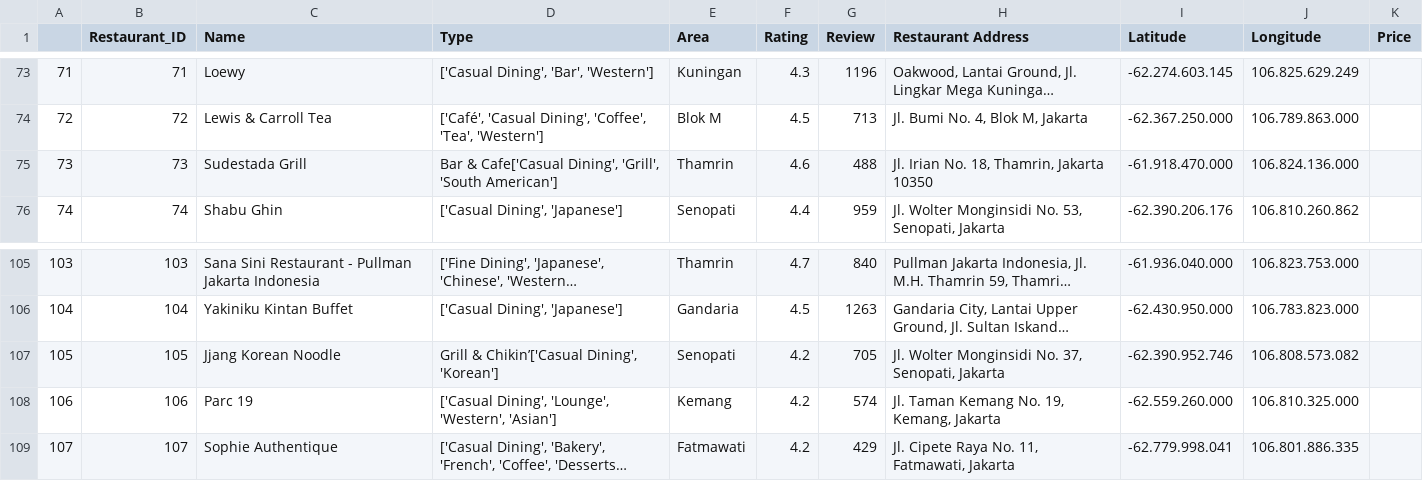
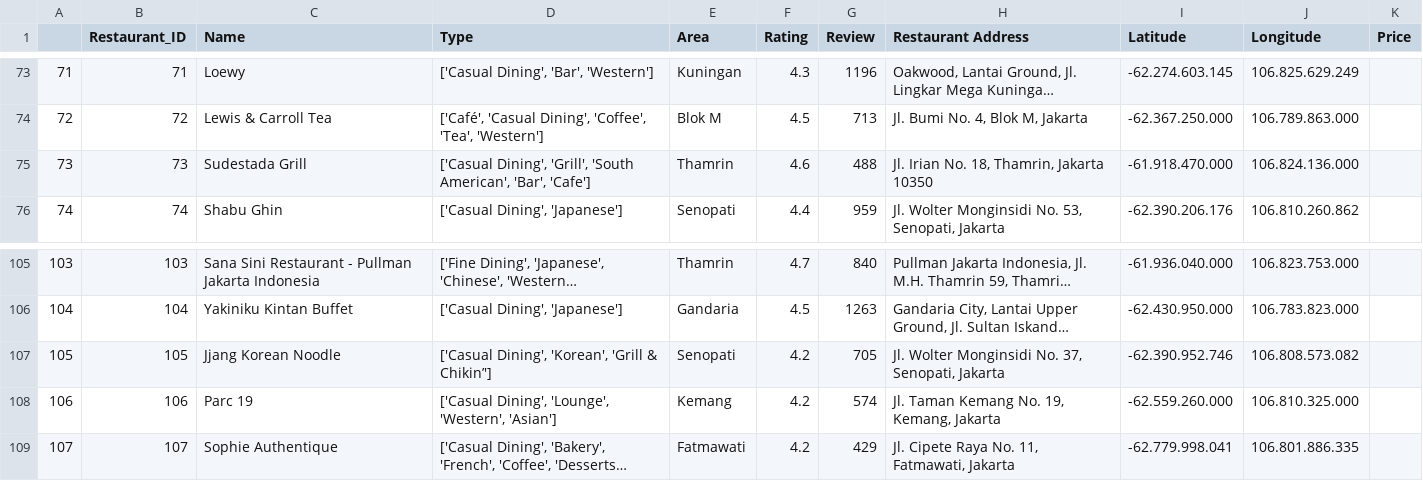
Before and after one commit to adihendro/restaurant-recommendation, a CSV file: data/dataFinal.csv, drawn as a sheet; only a part is shown, gaps mark what is left out; long unchanged cells end in …; the diff names each change by its address in the sheet, - before the commit and + after, or states it on an @@ line.

Commit message:
fixing wrong restaurant type

```diff
--- a/data/dataFinal.csv
+++ b/data/dataFinal.csv
-D75 (Type): Bar & Cafe['Casual Dining', 'Grill', 'South American']
+D75 (Type): ['Casual Dining', 'Grill', 'South American', 'Bar', 'Cafe']
-D107 (Type): Grill & Chikin’['Casual Dining', 'Korean']
+D107 (Type): ['Casual Dining', 'Korean', 'Grill & Chikin’']
```
Also changed, not shown: data/restoran.csv, 1 other file.
